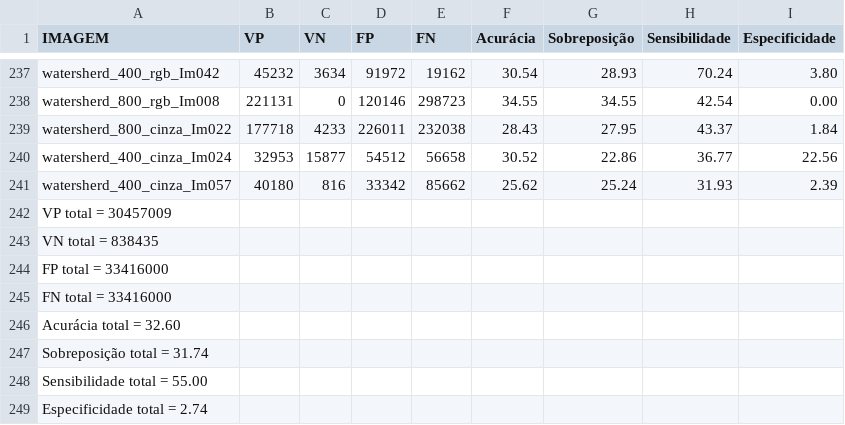
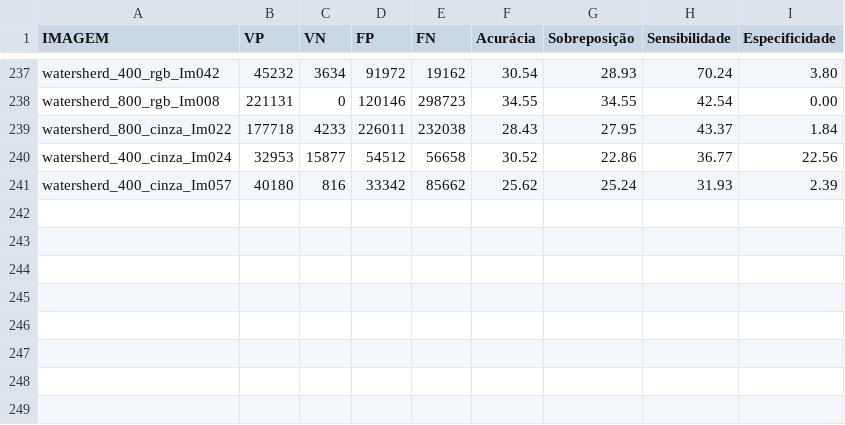
Before and after one commit to Marcos001/Segmentation, a CSV file: reultados/metrics_watershed.csv, drawn as a sheet; only a part is shown, gaps mark what is left out.

```diff
--- a/reultados/metrics_watershed.csv
+++ b/reultados/metrics_watershed.csv
@@ -241,9 +241 @@ watersherd_400_cinza_Im024,32953,15877,54512,56658,30.52,22.86,36.77,22.56
 watersherd_400_cinza_Im057,40180,816,33342,85662,25.62,25.24,31.93,2.39
-VP total = 30457009
-VN total = 838435
-FP total = 33416000
-FN total = 33416000
-Acurácia total = 32.60
-Sobreposição total = 31.74
-Sensibilidade total = 55.00
-Especificidade total = 2.74
```
